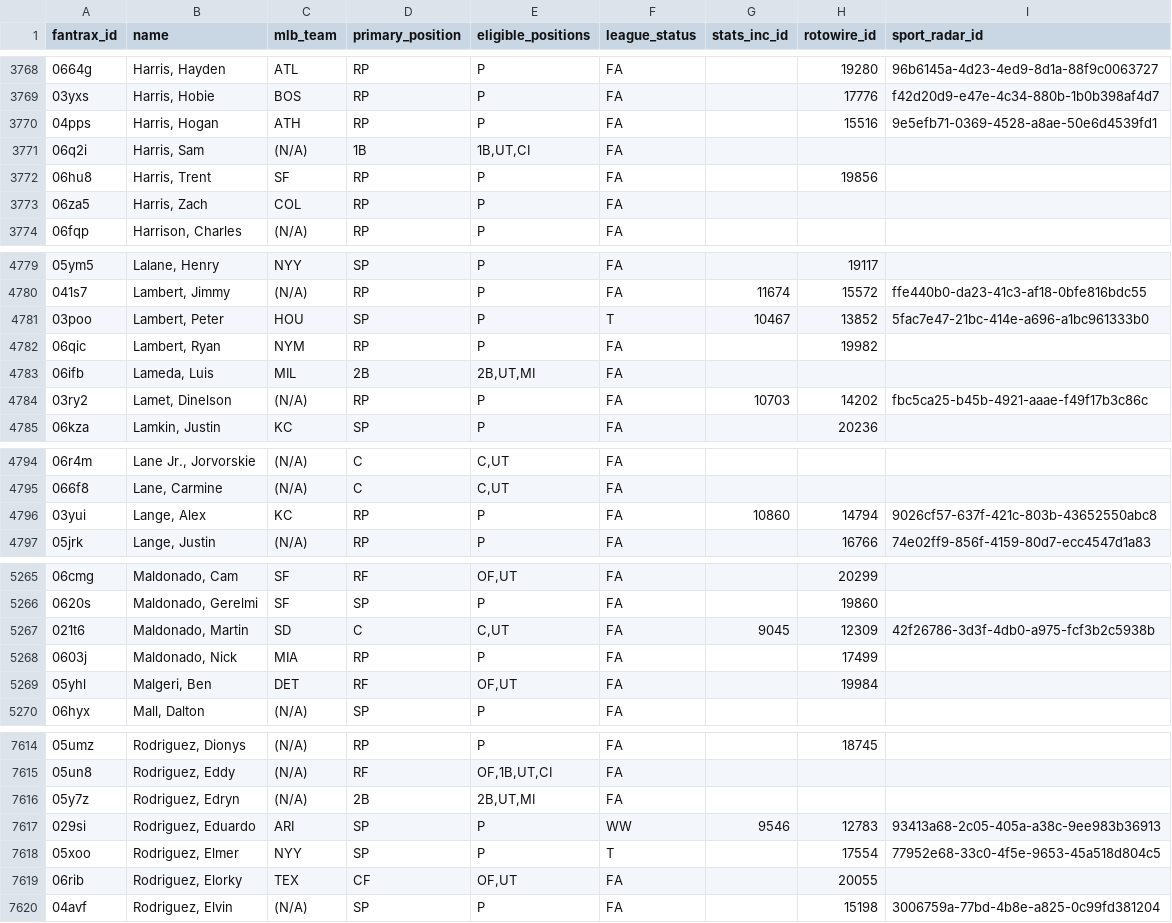
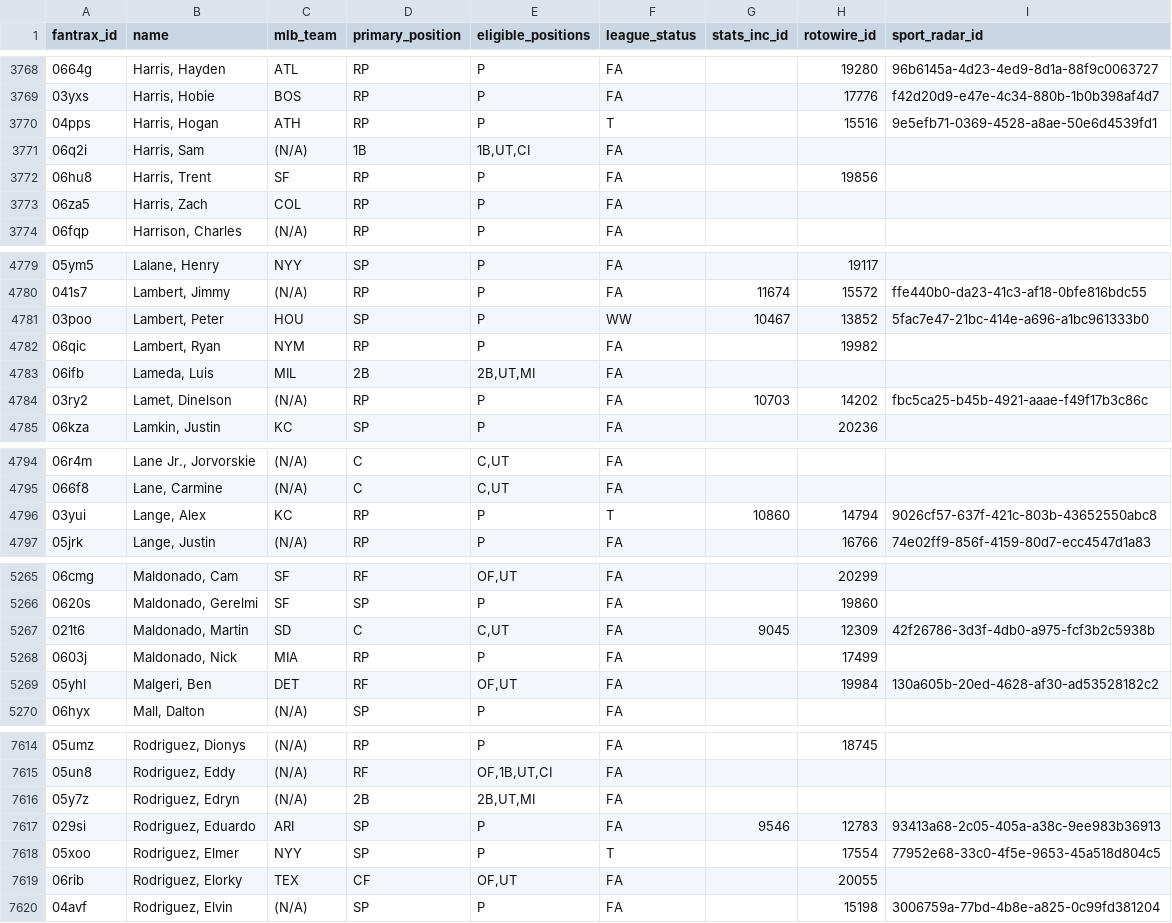
Before and after one commit to youtube-dinner/baseball_analytics, a CSV file: outputs/fantrax_export/fantrax_players_latest.csv, drawn as a sheet; only a part is shown, gaps mark what is left out; the diff covers the shown part only.

```diff
--- a/outputs/fantrax_export/fantrax_players_latest.csv
+++ b/outputs/fantrax_export/fantrax_players_latest.csv
@@ -3769,3 +3769,3 @@ fantrax_id,name,mlb_team,primary_position,eligible_positions,league_status,stats
 03yxs,"Harris, Hobie",BOS,RP,P,FA,,17776,f42d20d9-e47e-4c34-880b-1b0b398af4d7
-04pps,"Harris, Hogan",ATH,RP,P,FA,,15516,9e5efb71-0369-4528-a8ae-50e6d4539fd1
+04pps,"Harris, Hogan",ATH,RP,P,T,,15516,9e5efb71-0369-4528-a8ae-50e6d4539fd1
 06q2i,"Harris, Sam",(N/A),1B,"1B,UT,CI",FA,,,
@@ -4780,3 +4780,3 @@ fantrax_id,name,mlb_team,primary_position,eligible_positions,league_status,stats
 041s7,"Lambert, Jimmy",(N/A),RP,P,FA,11674,15572,ffe440b0-da23-41c3-af18-0bfe816bdc55
-03poo,"Lambert, Peter",HOU,SP,P,T,10467,13852,5fac7e47-21bc-414e-a696-a1bc961333b0
+03poo,"Lambert, Peter",HOU,SP,P,WW,10467,13852,5fac7e47-21bc-414e-a696-a1bc961333b0
 06qic,"Lambert, Ryan",NYM,RP,P,FA,,19982,
@@ -4795,3 +4795,3 @@ fantrax_id,name,mlb_team,primary_position,eligible_positions,league_status,stats
 066f8,"Lane, Carmine",(N/A),C,"C,UT",FA,,,
-03yui,"Lange, Alex",KC,RP,P,FA,10860,14794,9026cf57-637f-421c-803b-43652550abc8
+03yui,"Lange, Alex",KC,RP,P,T,10860,14794,9026cf57-637f-421c-803b-43652550abc8
 05jrk,"Lange, Justin",(N/A),RP,P,FA,,16766,74e02ff9-856f-4159-80d7-ecc4547d1a83
@@ -5268,3 +5268,3 @@ fantrax_id,name,mlb_team,primary_position,eligible_positions,league_status,stats
 0603j,"Maldonado, Nick",MIA,RP,P,FA,,17499,
-05yhl,"Malgeri, Ben",DET,RF,"OF,UT",FA,,19984,
+05yhl,"Malgeri, Ben",DET,RF,"OF,UT",FA,,19984,130a605b-20ed-4628-af30-ad53528182c2
 06hyx,"Mall, Dalton",(N/A),SP,P,FA,,,
@@ -7616,3 +7616,3 @@ fantrax_id,name,mlb_team,primary_position,eligible_positions,league_status,stats
 05y7z,"Rodriguez, Edryn",(N/A),2B,"2B,UT,MI",FA,,,
-029si,"Rodriguez, Eduardo",ARI,SP,P,WW,9546,12783,93413a68-2c05-405a-a38c-9ee983b36913
+029si,"Rodriguez, Eduardo",ARI,SP,P,FA,9546,12783,93413a68-2c05-405a-a38c-9ee983b36913
 05xoo,"Rodriguez, Elmer",NYY,SP,P,T,,17554,77952e68-33c0-4f5e-9653-45a518d804c5
```
Also changed, not shown: 10 edited cells elsewhere in this file, outputs/fantasy_baseball_analytics/free_agent_hitters.csv, outputs/fantasy_baseball_analytics/streaming_pitcher_analytics.csv, 14 other files.
